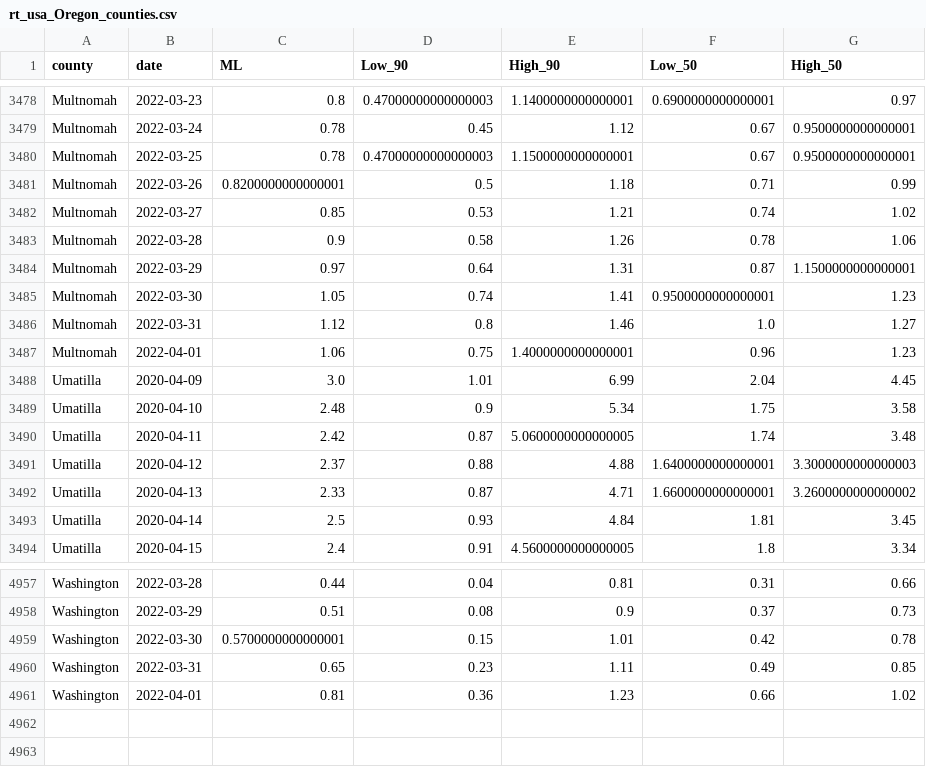
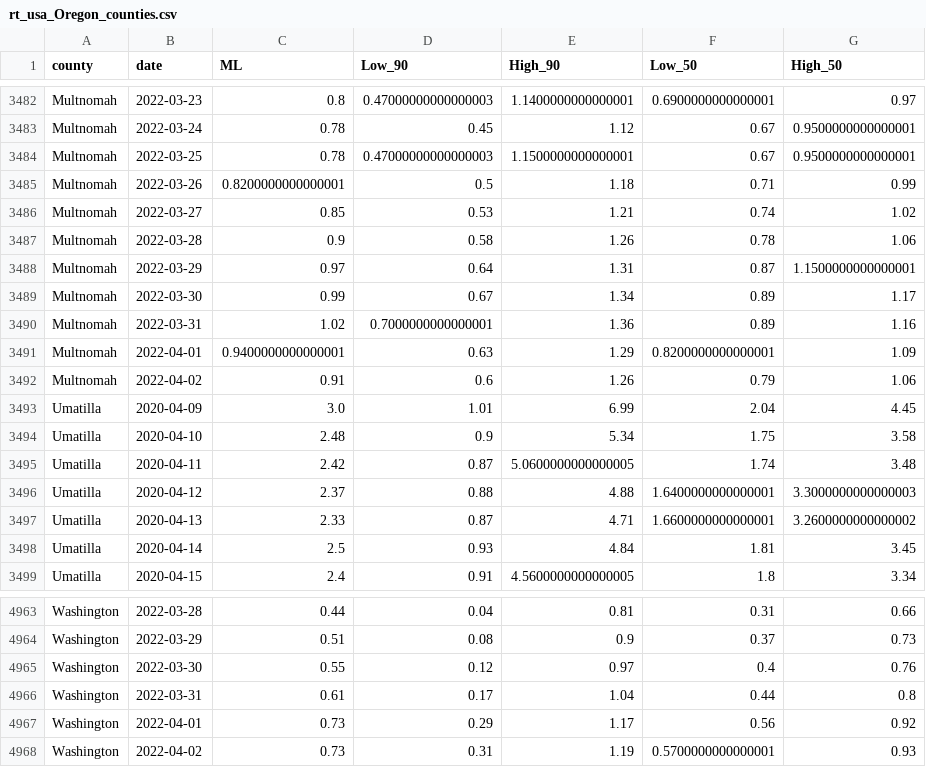
Before and after one commit to sanzgiri/covid-19-dashboards, a CSV file: _notebooks/data/rt_usa_Oregon_counties.csv, drawn as a sheet; only a part is shown, gaps mark what is left out; the diff covers the shown part only.

```diff
--- a/_notebooks/data/rt_usa_Oregon_counties.csv
+++ b/_notebooks/data/rt_usa_Oregon_counties.csv
@@ -3484,5 +3488,6 @@ Multnomah,2022-03-28,0.9,0.58,1.26,0.78,1.06
 Multnomah,2022-03-29,0.97,0.64,1.31,0.87,1.1500000000000001
-Multnomah,2022-03-30,1.05,0.74,1.41,0.9500000000000001,1.23
-Multnomah,2022-03-31,1.12,0.8,1.46,1.0,1.27
-Multnomah,2022-04-01,1.06,0.75,1.4000000000000001,0.96,1.23
+Multnomah,2022-03-30,0.99,0.67,1.34,0.89,1.17
+Multnomah,2022-03-31,1.02,0.7000000000000001,1.36,0.89,1.16
+Multnomah,2022-04-01,0.9400000000000001,0.63,1.29,0.8200000000000001,1.09
+Multnomah,2022-04-02,0.91,0.6,1.26,0.79,1.06
 Umatilla,2020-04-09,3.0,1.01,6.99,2.04,4.45
@@ -4958,4 +4964,5 @@ Washington,2022-03-28,0.44,0.04,0.81,0.31,0.66
 Washington,2022-03-29,0.51,0.08,0.9,0.37,0.73
-Washington,2022-03-30,0.5700000000000001,0.15,1.01,0.42,0.78
-Washington,2022-03-31,0.65,0.23,1.11,0.49,0.85
-Washington,2022-04-01,0.81,0.36,1.23,0.66,1.02
+Washington,2022-03-30,0.55,0.12,0.97,0.4,0.76
+Washington,2022-03-31,0.61,0.17,1.04,0.44,0.8
+Washington,2022-04-01,0.73,0.29,1.17,0.56,0.92
+Washington,2022-04-02,0.73,0.31,1.19,0.5700000000000001,0.93
```
Also changed, not shown: 5 added rows and 59 edited cells elsewhere in this file, 3 other files.
